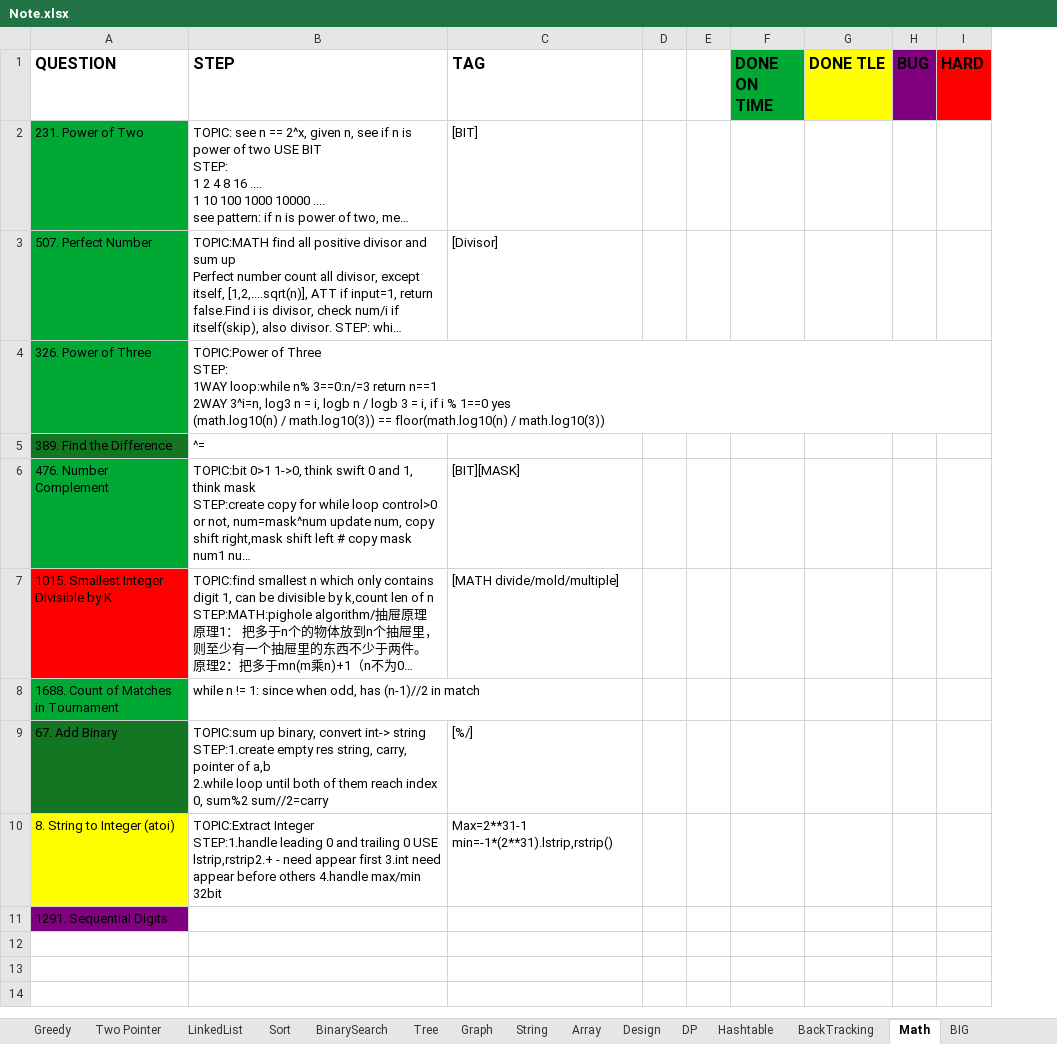
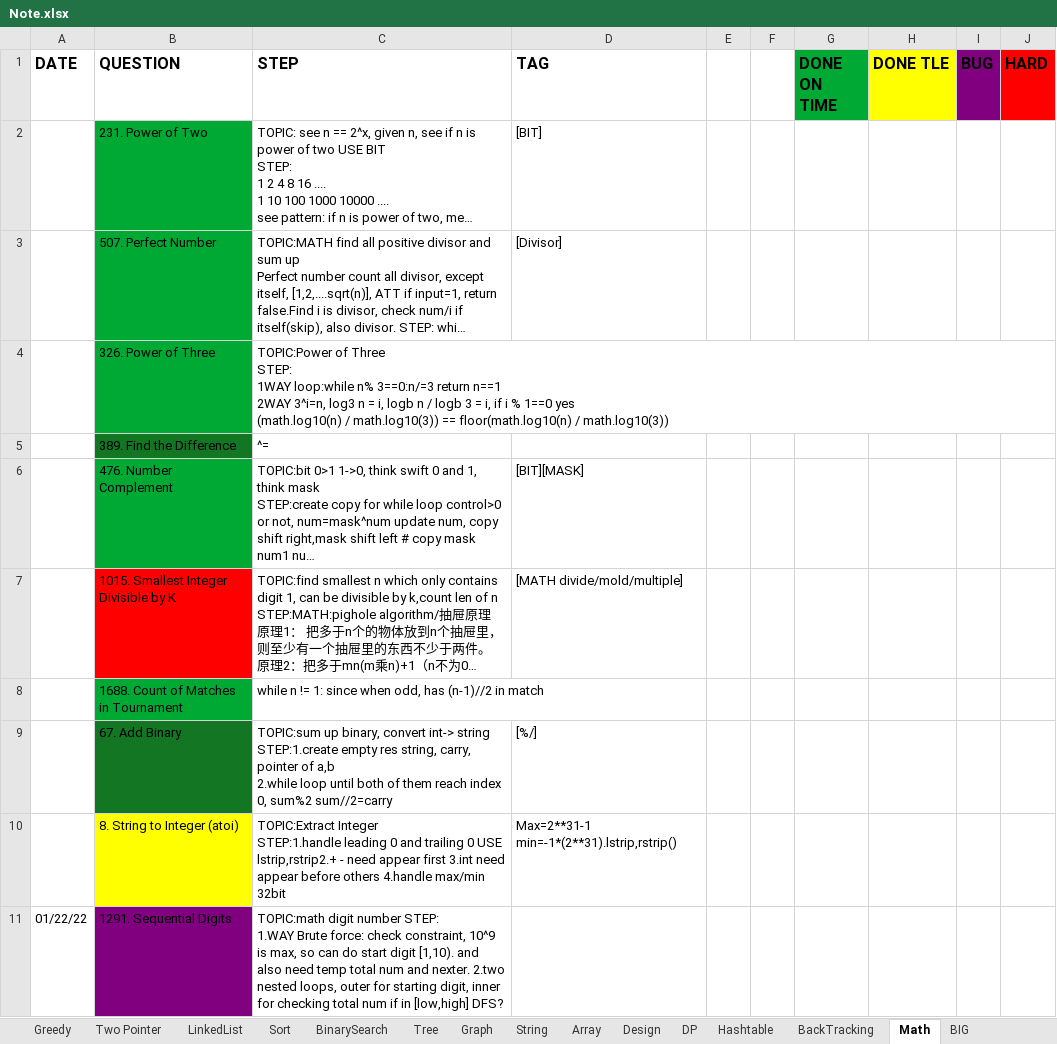
Before and after one commit to yuchangrachel/algorithm, an Excel workbook: Note.xlsx, sheet Math, drawn as a sheet; long unchanged cells end in …; values as stored, in another font and other column widths than the file's, no borders; 2 other sheets too large or unreadable and not compared; addresses are those after the commit; ↵ is a line break in a cell; the diff names each change by its address in the sheet, - before the commit and + after, or states it on an @@ line.

```diff
--- a/Note.xlsx (sheet Math)
+++ b/Note.xlsx (sheet Math)
+column A (DATE), row 11: 01/22/22
-C11 (STEP): (empty)
+C11 (STEP): TOPIC:math digit number STEP: ↵ 1.WAY Brute force: check constraint, 10^9 is max, so can do start digit [1,10). and also need temp total num and nexter. 2.two nested loops, outer for starting digit, inner for checking total num if in [low,high] DFS?
```
Also changed, not shown: sheet BackTracking, 3 other files.
